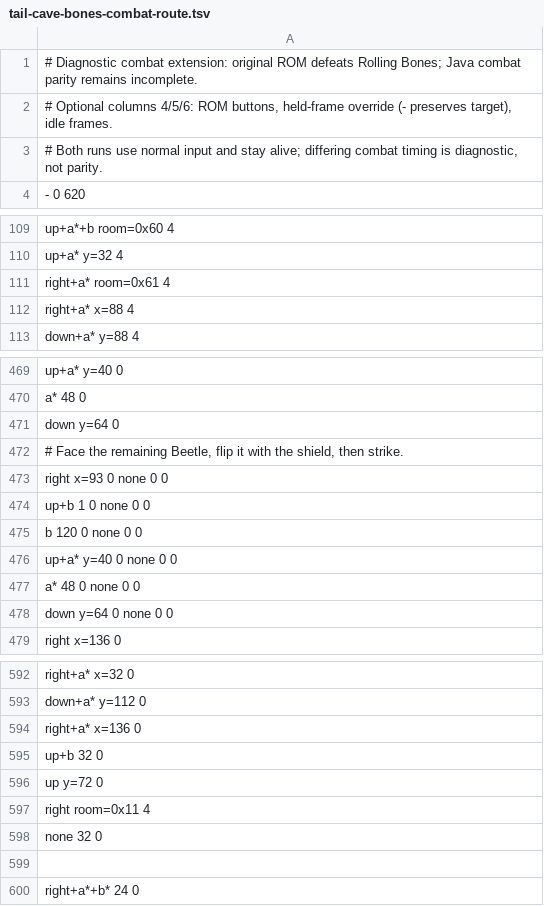
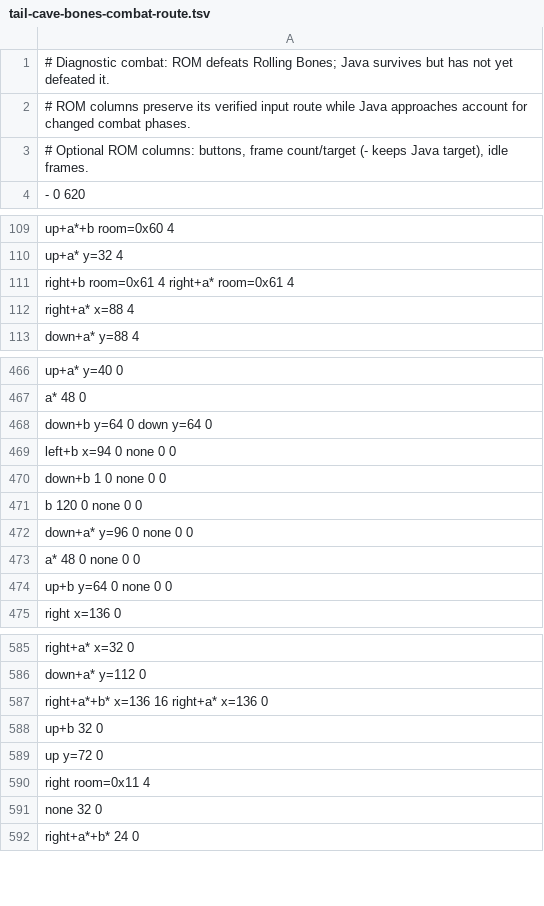
Before and after one commit to jamesj999/Java-LADX, a TSV file: tools/opening/tail-cave-bones-combat-route.tsv, drawn as a sheet; only a part is shown, gaps mark what is left out; the diff covers the shown part only.

```diff
--- a/tools/opening/tail-cave-bones-combat-route.tsv
+++ b/tools/opening/tail-cave-bones-combat-route.tsv
@@ -1,4 +1,4 @@
-# Diagnostic combat extension: original ROM defeats Rolling Bones; Java combat parity remains incomplete.
-# Optional columns 4/5/6: ROM buttons, held-frame override (- preserves target), idle frames.
-# Both runs use normal input and stay alive; differing combat timing is diagnostic, not parity.
+# Diagnostic combat: ROM defeats Rolling Bones; Java survives but has not yet defeated it.
+# ROM columns preserve its verified input route while Java approaches account for changed combat phases.
+# Optional ROM columns: buttons, frame count/target (- keeps Java target), idle frames.
 - 0 620
@@ -110,3 +110,3 @@ up+a*+b room=0x60 4
 up+a* y=32 4
-right+a* room=0x61 4
+right+b room=0x61 4 right+a* room=0x61 4
 right+a* x=88 4
@@ -470,10 +467,9 @@ up+a* y=40 0
 a* 48 0
-down y=64 0
-# Face the remaining Beetle, flip it with the shield, then strike.
-right x=93 0 none 0 0
-up+b 1 0 none 0 0
+down+b y=64 0 down y=64 0
+left+b x=94 0 none 0 0
+down+b 1 0 none 0 0
 b 120 0 none 0 0
-up+a* y=40 0 none 0 0
+down+a* y=96 0 none 0 0
 a* 48 0 none 0 0
-down y=64 0 none 0 0
+up+b y=64 0 none 0 0
 right x=136 0
@@ -593,3 +586,3 @@ right+a* x=32 0
 down+a* y=112 0
-right+a* x=136 0
+right+a*+b* x=136 16 right+a* x=136 0
 up+b 32 0
@@ -598,3 +591,2 @@ right room=0x11 4
 none 32 0
-
 right+a*+b* 24 0
```
Also changed, not shown: 6 removed rows and 5 edited cells elsewhere in this file, tools/opening/tail-cave-air-steering-route.tsv, tools/opening/tail-cave-boss-route.tsv, 17 other files.
